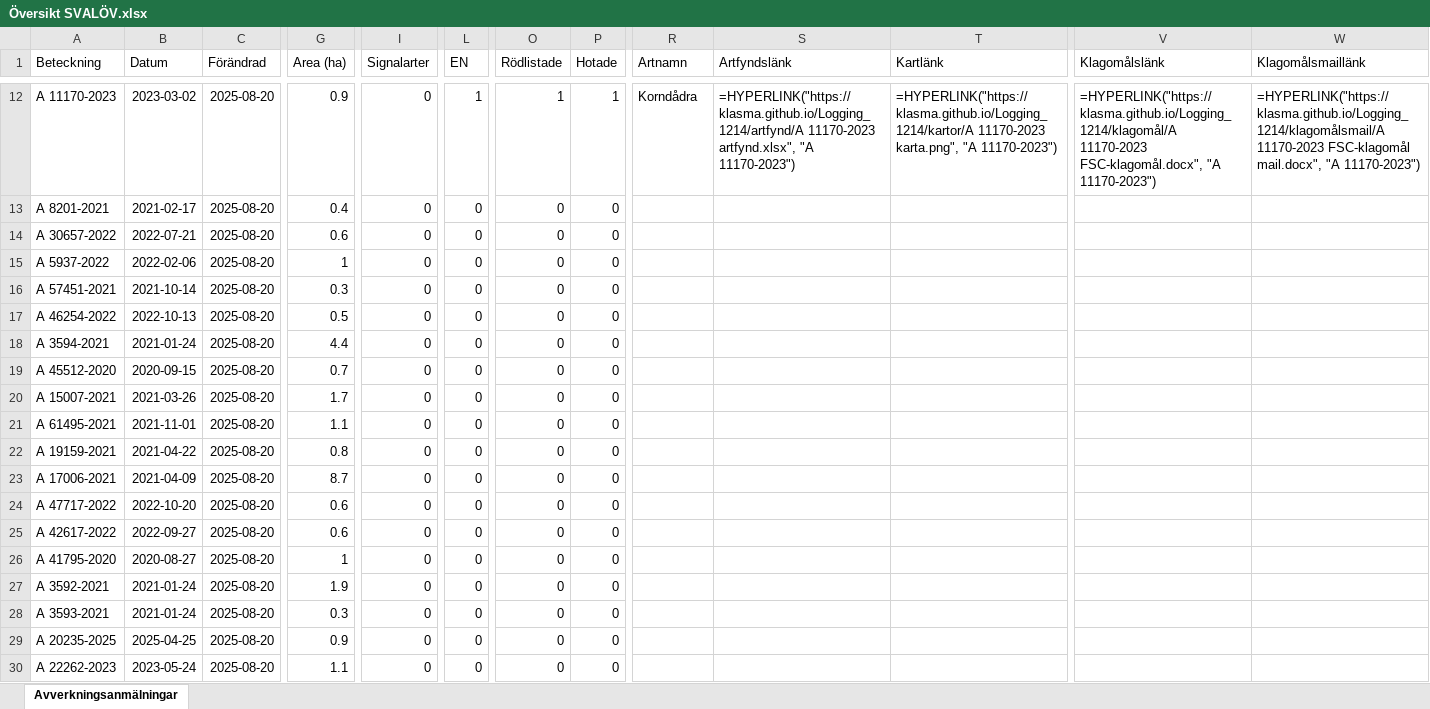
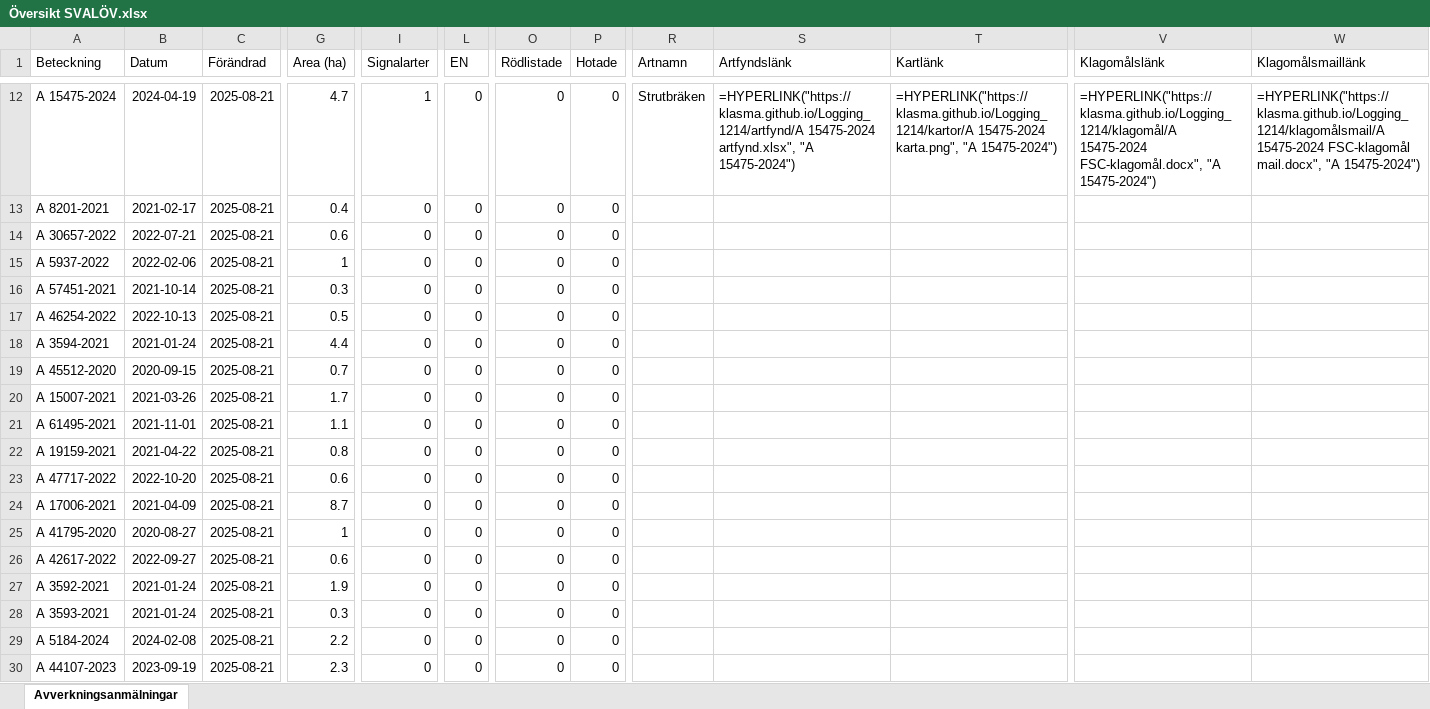
Before and after one commit to klasma/Logging_1214, an Excel workbook: Översikt SVALÖV.xlsx, sheet Avverkningsanmälningar, drawn as a sheet; only a part is shown, gaps mark what is left out; values as stored, in another font and other column widths than the file's, no borders; formulas without a stored value are shown as written; the diff covers the shown part only; the diff names each change by its address in the sheet, - before the commit and + after, or states it on an @@ line.

```diff
--- a/Översikt SVALÖV.xlsx (sheet Avverkningsanmälningar)
+++ b/Översikt SVALÖV.xlsx (sheet Avverkningsanmälningar)
-A12 (Beteckning): A 11170-2023
+A12 (Beteckning): A 15475-2024
-B12 (Datum): 2023-03-02
+B12 (Datum): 2024-04-19
-C12:C30 (Förändrad): 2025-08-20
+C12:C30 (Förändrad): 2025-08-21
-G12 (Area (ha)): 0.9
+G12 (Area (ha)): 4.7
-I12 (Signalarter): 0
+I12 (Signalarter): 1
-L12 (EN): 1
+L12 (EN): 0
-O12 (Rödlistade): 1
+O12 (Rödlistade): 0
-P12 (Hotade): 1
+P12 (Hotade): 0
-R12 (Artnamn): Korndådra
+R12 (Artnamn): Strutbräken
-S12 (Artfyndslänk): =HYPERLINK("https://klasma.github.io/Logging_1214/artfynd/A 11170-2023 artfynd.xlsx", "A 11170-2023")
+S12 (Artfyndslänk): =HYPERLINK("https://klasma.github.io/Logging_1214/artfynd/A 15475-2024 artfynd.xlsx", "A 15475-2024")
-T12 (Kartlänk): =HYPERLINK("https://klasma.github.io/Logging_1214/kartor/A 11170-2023 karta.png", "A 11170-2023")
+T12 (Kartlänk): =HYPERLINK("https://klasma.github.io/Logging_1214/kartor/A 15475-2024 karta.png", "A 15475-2024")
-V12 (Klagomålslänk): =HYPERLINK("https://klasma.github.io/Logging_1214/klagomål/A 11170-2023 FSC-klagomål.docx", "A 11170-2023")
+V12 (Klagomålslänk): =HYPERLINK("https://klasma.github.io/Logging_1214/klagomål/A 15475-2024 FSC-klagomål.docx", "A 15475-2024")
-W12 (Klagomålsmaillänk): =HYPERLINK("https://klasma.github.io/Logging_1214/klagomålsmail/A 11170-2023 FSC-klagomål mail.docx", "A 11170-2023")
+W12 (Klagomålsmaillänk): =HYPERLINK("https://klasma.github.io/Logging_1214/klagomålsmail/A 15475-2024 FSC-klagomål mail.docx", "A 15475-2024")
-A23 (Beteckning): A 17006-2021
+A23 (Beteckning): A 47717-2022
-B23 (Datum): 2021-04-09
+B23 (Datum): 2022-10-20
-G23 (Area (ha)): 8.7
+G23 (Area (ha)): 0.6
-A24 (Beteckning): A 47717-2022
+A24 (Beteckning): A 17006-2021
-B24 (Datum): 2022-10-20
+B24 (Datum): 2021-04-09
-G24 (Area (ha)): 0.6
+G24 (Area (ha)): 8.7
-A25 (Beteckning): A 42617-2022
+A25 (Beteckning): A 41795-2020
-B25 (Datum): 2022-09-27
+B25 (Datum): 2020-08-27
-G25 (Area (ha)): 0.6
+G25 (Area (ha)): 1
-A26 (Beteckning): A 41795-2020
+A26 (Beteckning): A 42617-2022
-B26 (Datum): 2020-08-27
+B26 (Datum): 2022-09-27
-G26 (Area (ha)): 1
+G26 (Area (ha)): 0.6
-A29 (Beteckning): A 20235-2025
+A29 (Beteckning): A 5184-2024
-B29 (Datum): 2025-04-25
+B29 (Datum): 2024-02-08
-G29 (Area (ha)): 0.9
+G29 (Area (ha)): 2.2
-A30 (Beteckning): A 22262-2023
+A30 (Beteckning): A 44107-2023
-B30 (Datum): 2023-05-24
+B30 (Datum): 2023-09-19
-G30 (Area (ha)): 1.1
+G30 (Area (ha)): 2.3
```
Also changed, not shown: 400 edited cells elsewhere in this sheet, artfynd/A 15475-2024 artfynd.xlsx, artfynd/A 38522-2025 artfynd.xlsx, 55 other files.
